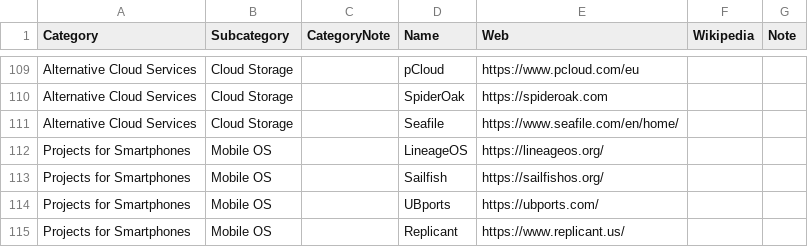
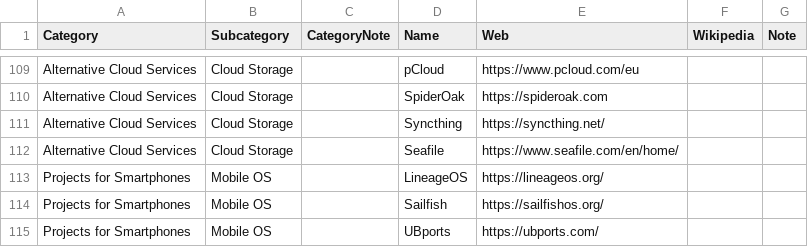
Before and after one commit to dublinlinuxorg/site, a CSV file: resource_maker/assets/DL site resources.csv, drawn as a sheet; only a part is shown, gaps mark what is left out; the shorter side is filled out with more unchanged rows.

```diff
--- a/resource_maker/assets/DL site resources.csv
+++ b/resource_maker/assets/DL site resources.csv
@@ -110,2 +110,3 @@ Alternative Cloud Services,Cloud Storage,,pCloud,https://www.pcloud.com/eu,,
 Alternative Cloud Services,Cloud Storage,,SpiderOak,https://spideroak.com,,
+Alternative Cloud Services,Cloud Storage,,Syncthing,https://syncthing.net/,,
 Alternative Cloud Services,Cloud Storage,,Seafile,https://www.seafile.com/en/home/,,
```
Also changed, not shown: 5 other files.
